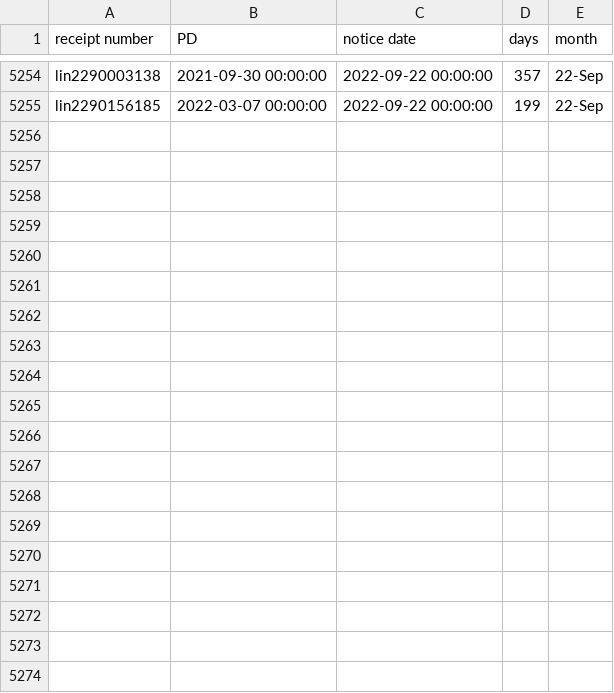
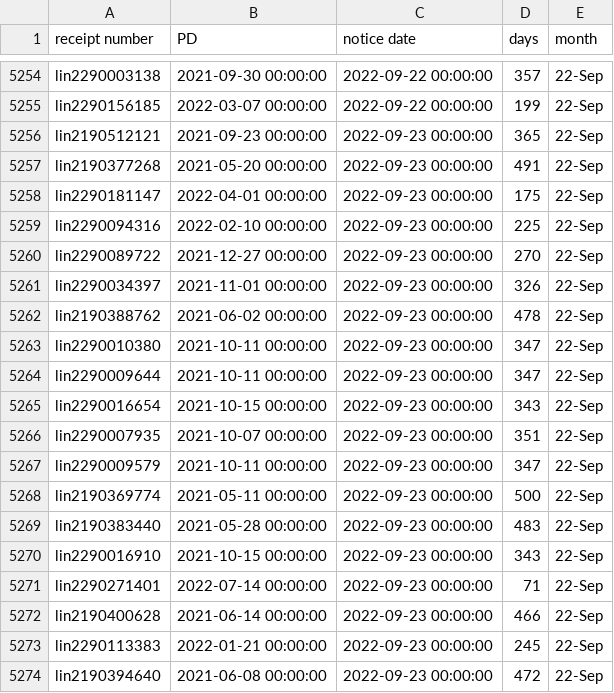
Before and after one commit to happy-fish-01/National_interest_waiver_waittime, a CSV file: raw_data_NSC.csv, drawn as a sheet; only a part is shown, gaps mark what is left out; the diff covers the shown part only.

```diff
--- a/raw_data_NSC.csv
+++ b/raw_data_NSC.csv
@@ -5255 +5255,20 @@ lin2290003138,2021-09-30 00:00:00,2022-09-22 00:00:00,357,22-Sep
 lin2290156185,2022-03-07 00:00:00,2022-09-22 00:00:00,199,22-Sep
+lin2190512121,2021-09-23 00:00:00,2022-09-23 00:00:00,365,22-Sep
+lin2190377268,2021-05-20 00:00:00,2022-09-23 00:00:00,491,22-Sep
+lin2290181147,2022-04-01 00:00:00,2022-09-23 00:00:00,175,22-Sep
+lin2290094316,2022-02-10 00:00:00,2022-09-23 00:00:00,225,22-Sep
+lin2290089722,2021-12-27 00:00:00,2022-09-23 00:00:00,270,22-Sep
+lin2290034397,2021-11-01 00:00:00,2022-09-23 00:00:00,326,22-Sep
+lin2190388762,2021-06-02 00:00:00,2022-09-23 00:00:00,478,22-Sep
+lin2290010380,2021-10-11 00:00:00,2022-09-23 00:00:00,347,22-Sep
+lin2290009644,2021-10-11 00:00:00,2022-09-23 00:00:00,347,22-Sep
+lin2290016654,2021-10-15 00:00:00,2022-09-23 00:00:00,343,22-Sep
+lin2290007935,2021-10-07 00:00:00,2022-09-23 00:00:00,351,22-Sep
+lin2290009579,2021-10-11 00:00:00,2022-09-23 00:00:00,347,22-Sep
+lin2190369774,2021-05-11 00:00:00,2022-09-23 00:00:00,500,22-Sep
+lin2190383440,2021-05-28 00:00:00,2022-09-23 00:00:00,483,22-Sep
+lin2290016910,2021-10-15 00:00:00,2022-09-23 00:00:00,343,22-Sep
+lin2290271401,2022-07-14 00:00:00,2022-09-23 00:00:00,71,22-Sep
+lin2190400628,2021-06-14 00:00:00,2022-09-23 00:00:00,466,22-Sep
+lin2290113383,2022-01-21 00:00:00,2022-09-23 00:00:00,245,22-Sep
+lin2190394640,2021-06-08 00:00:00,2022-09-23 00:00:00,472,22-Sep
```
Also changed, not shown: 20 added rows elsewhere in this file, raw_data_TSC.csv, 3 other files.
